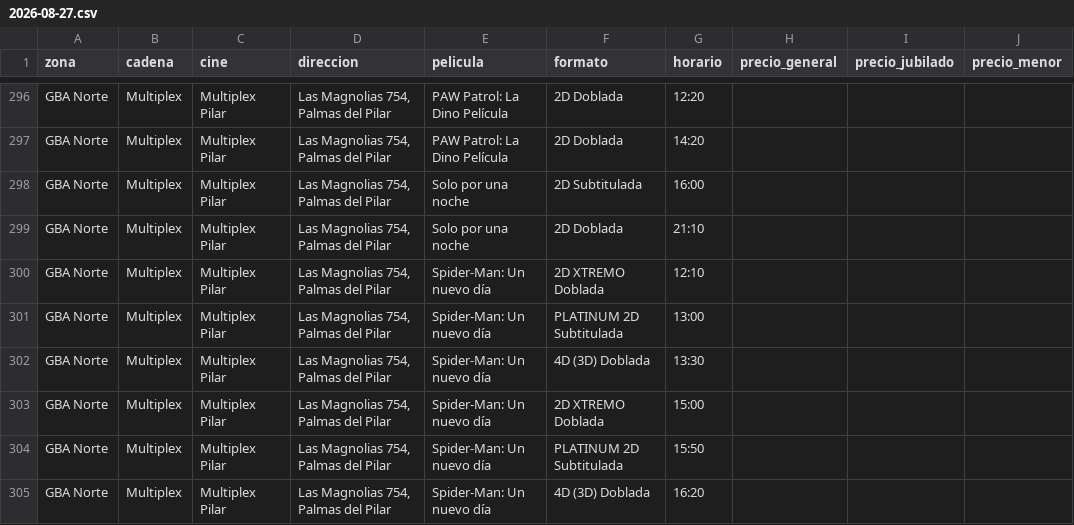
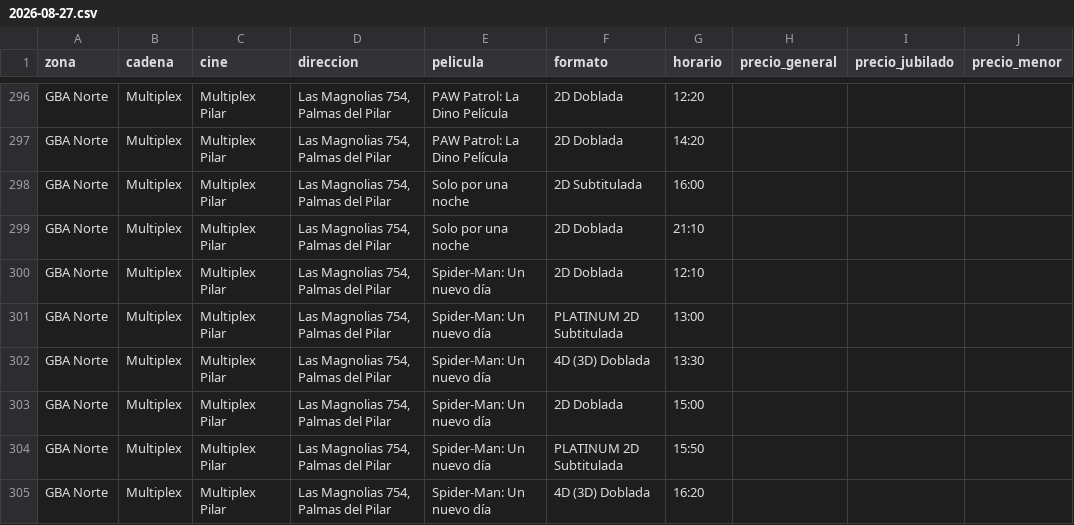
Before and after one commit to theojorge/CineMap, a CSV file: cartelera-csv/2026-08-27.csv, drawn as a sheet; only a part is shown, gaps mark what is left out; the diff covers the shown part only; the diff names each change by its address in the sheet, - before the commit and + after, or states it on an @@ line.

```diff
--- a/cartelera-csv/2026-08-27.csv
+++ b/cartelera-csv/2026-08-27.csv
-F300 (formato): 2D XTREMO Doblada
+F300 (formato): 2D Doblada
-F303 (formato): 2D XTREMO Doblada
+F303 (formato): 2D Doblada
```
Also changed, not shown: 9 edited cells elsewhere in this file, cartelera-csv/2026-08-28.csv, cartelera-csv/2026-08-29.csv, 14 other files.
